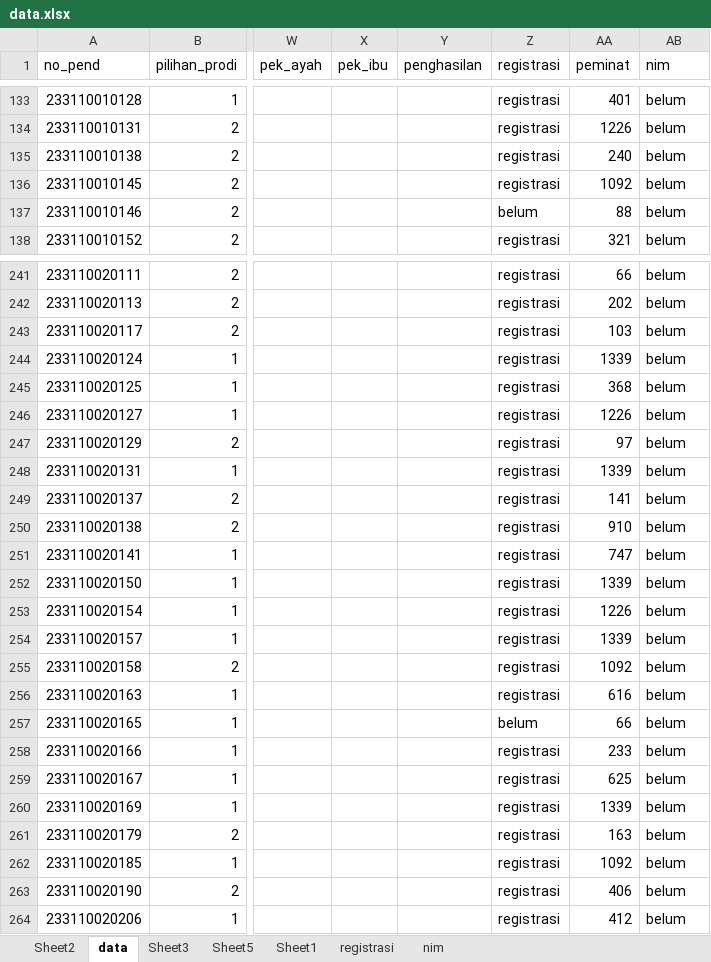
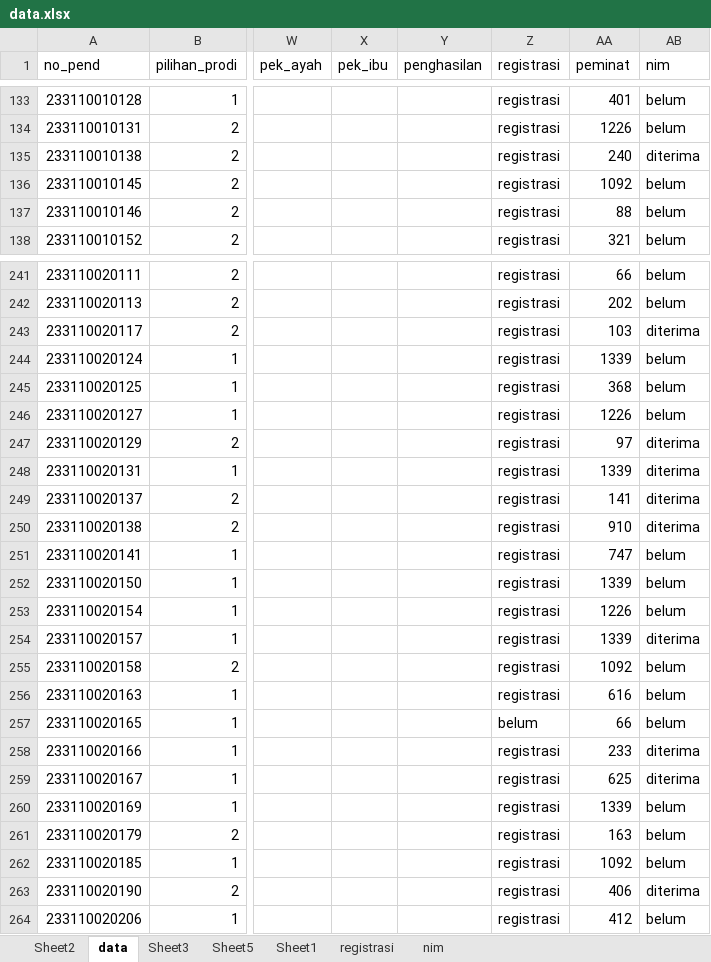
Before and after one commit to tirtareg/23snbt, an Excel workbook: data.xlsx, sheet data, drawn as a sheet; only a part is shown, gaps mark what is left out; values as stored, in another font and other column widths than the file's, no borders; the diff covers the shown part only; the diff names each change by its address in the sheet, - before the commit and + after, or states it on an @@ line.

```diff
--- a/data.xlsx (sheet data)
+++ b/data.xlsx (sheet data)
-AB135 (nim): belum
+AB135 (nim): diterima
-Z137 (registrasi): belum
+Z137 (registrasi): registrasi
-AB243 (nim): belum
+AB243 (nim): diterima
-AB247:AB250 (nim): belum
+AB247:AB250 (nim): diterima
-AB254 (nim): belum
+AB254 (nim): diterima
-AB258:AB259 (nim): belum
+AB258:AB259 (nim): diterima
-AB263 (nim): belum
+AB263 (nim): diterima
```
Also changed, not shown: 403 edited cells elsewhere in this sheet, sheet nim, sheet registrasi, docs/data.xlsx, 2 other files.
